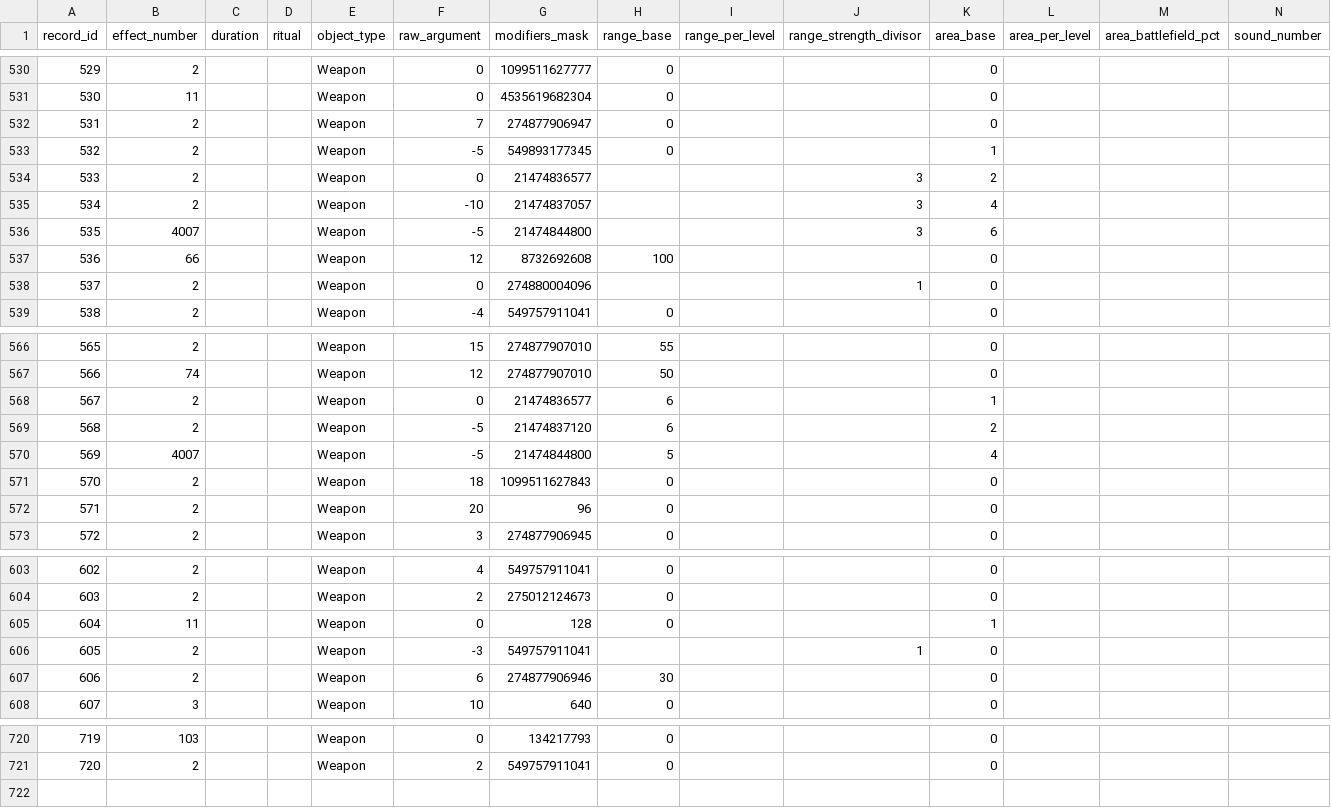
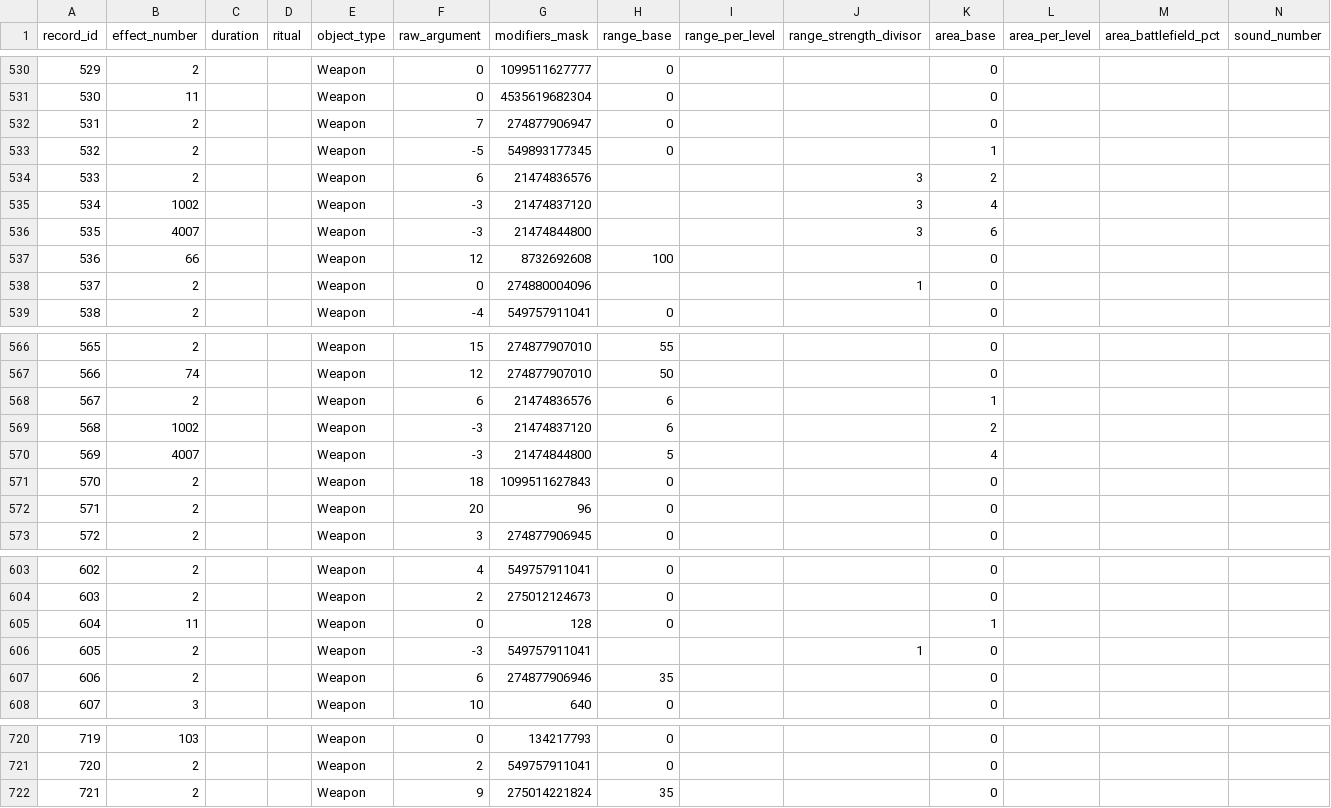
Before and after one commit to larzm42/dom5inspector, a CSV file: gamedata/effects_weapons.csv, drawn as a sheet; only a part is shown, gaps mark what is left out; rows hold the shown columns only; the diff names each change by its address in the sheet, - before the commit and + after, or states it on an @@ line.

```diff
--- a/gamedata/effects_weapons.csv
+++ b/gamedata/effects_weapons.csv
-F534 (raw_argument): 0
+F534 (raw_argument): 6
-G534 (modifiers_mask): 21474836577
+G534 (modifiers_mask): 21474836576
-B535 (effect_number): 2
+B535 (effect_number): 1002
-F535 (raw_argument): -10
+F535 (raw_argument): -3
-G535 (modifiers_mask): 21474837057
+G535 (modifiers_mask): 21474837120
-F536 (raw_argument): -5
+F536 (raw_argument): -3
-F568 (raw_argument): 0
+F568 (raw_argument): 6
-G568 (modifiers_mask): 21474836577
+G568 (modifiers_mask): 21474836576
-B569 (effect_number): 2
+B569 (effect_number): 1002
-F569:F570 (raw_argument): -5
+F569:F570 (raw_argument): -3
-H607 (range_base): 30
+H607 (range_base): 35
+row 722: 721 | 2 |  |  | Weapon | 9 | 275014221824 | 35 |  |  | 0
```
Also changed, not shown: gamedata/attributes_by_armor.csv, gamedata/attributes_by_weapon.csv, 13 other files.
